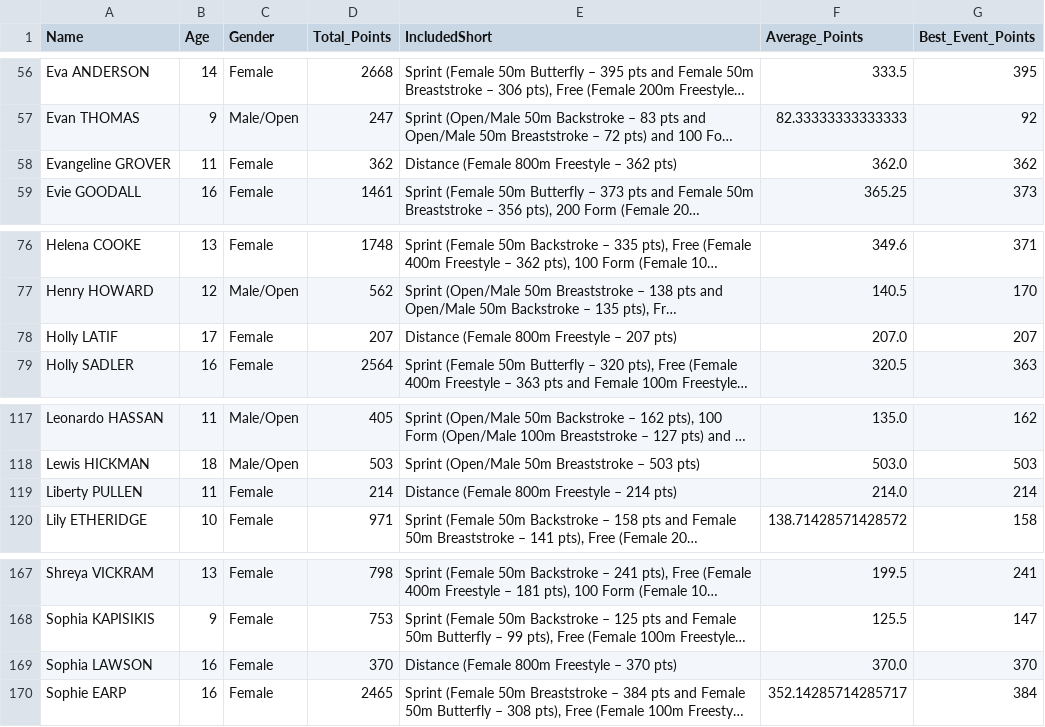
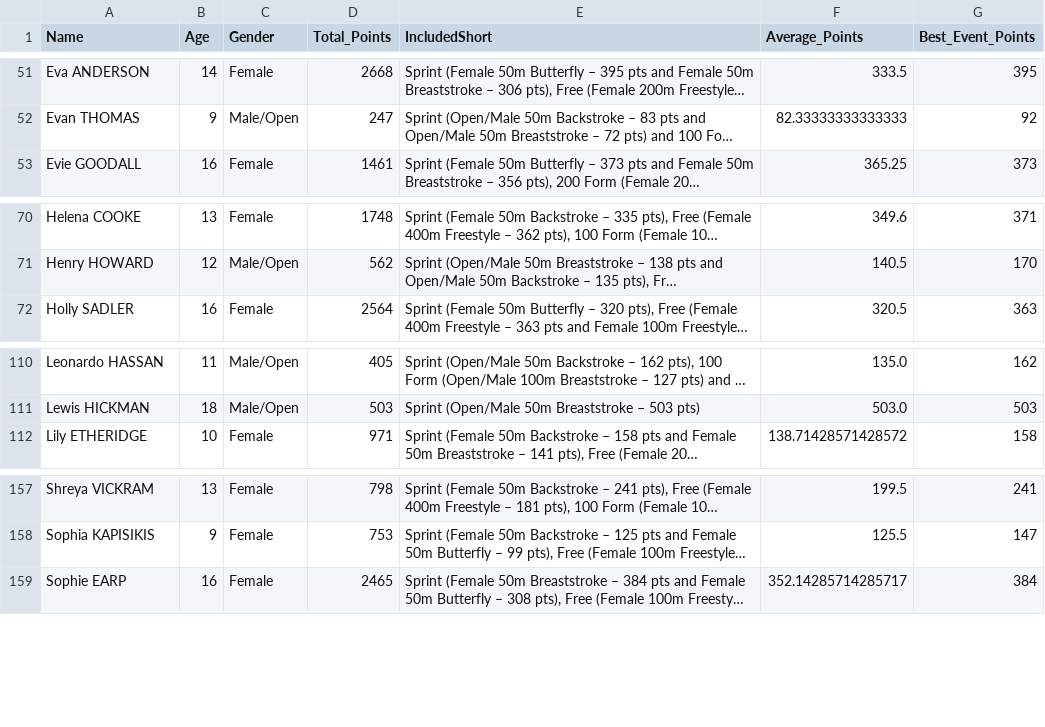
Before and after one commit to beckyoconnor/worcester-swim-club-championships, a CSV file: WSC_Club_Champs_2025/championship_results/championship_swimmer_narratives.csv, drawn as a sheet; only a part is shown, gaps mark what is left out; long unchanged cells end in …; the diff covers the shown part only; the diff names each change by its address in the sheet, - before the commit and + after, or states it on an @@ line.

```diff
--- a/WSC_Club_Champs_2025/championship_results/championship_swimmer_narratives.csv
+++ b/WSC_Club_Champs_2025/championship_results/championship_swimmer_narratives.csv
-row 58: Evangeline GROVER | 11 | Female | 362 | Distance (Female 800m Freestyle – 362 pts) | 362.0 | 362
-row 78: Holly LATIF | 17 | Female | 207 | Distance (Female 800m Freestyle – 207 pts) | 207.0 | 207
-row 119: Liberty PULLEN | 11 | Female | 214 | Distance (Female 800m Freestyle – 214 pts) | 214.0 | 214
-row 169: Sophia LAWSON | 16 | Female | 370 | Distance (Female 800m Freestyle – 370 pts) | 370.0 | 370
```
Also changed, not shown: 7 removed rows elsewhere in this file, WSC_Club_Champs_2025/championship_results/championship_scoreboard_boys.csv, WSC_Club_Champs_2025/championship_results/championship_scoreboard_girls.csv, 3 other files.
